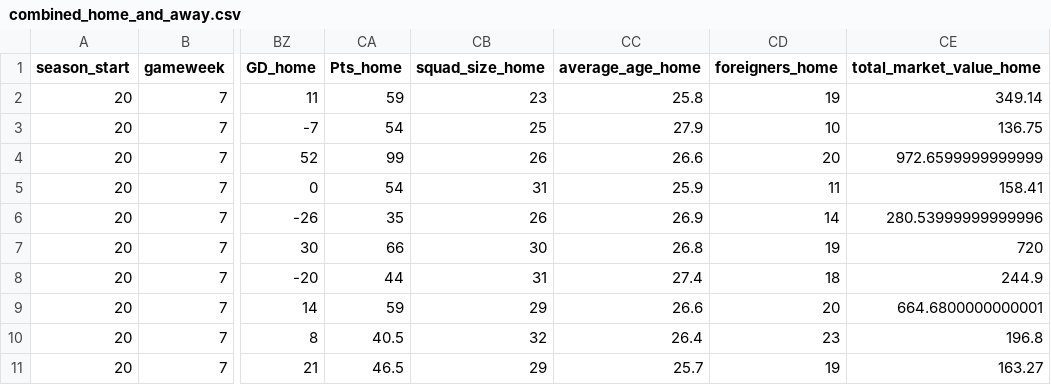
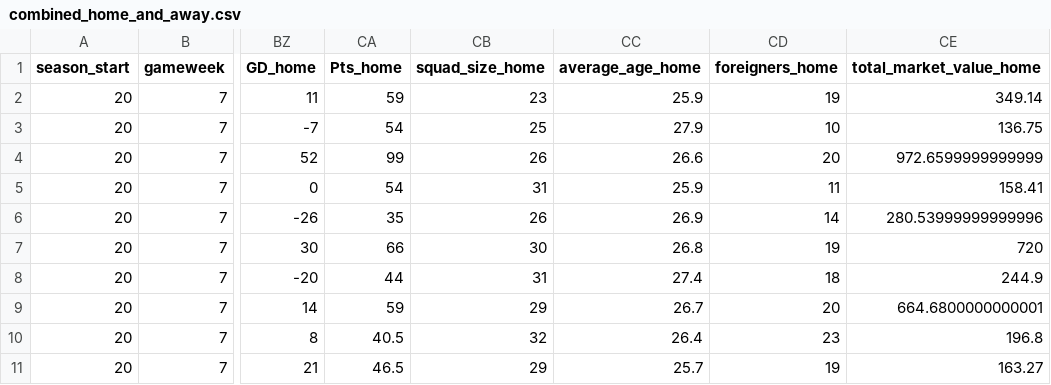
Before and after one commit to Nilafhiosagam/flexdashboard, a CSV file: combined_home_and_away.csv, drawn as a sheet; only a part is shown, gaps mark what is left out; the diff names each change by its address in the sheet, - before the commit and + after, or states it on an @@ line.

```diff
--- a/combined_home_and_away.csv
+++ b/combined_home_and_away.csv
-CC2 (average_age_home): 25.8
+CC2 (average_age_home): 25.9
-CC9 (average_age_home): 26.6
+CC9 (average_age_home): 26.7
```
Also changed, not shown: results_fixtures.csv, 2 other files.
